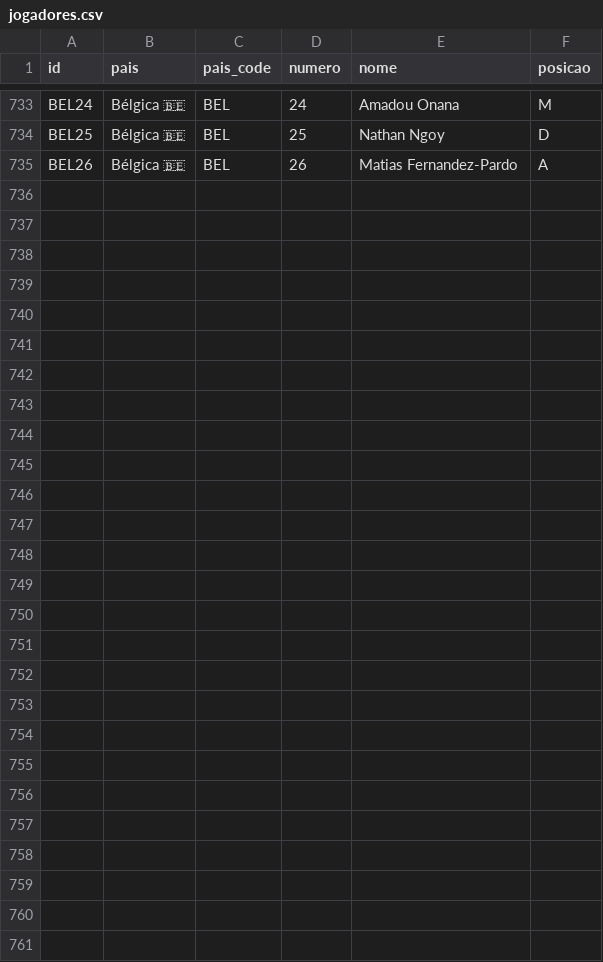
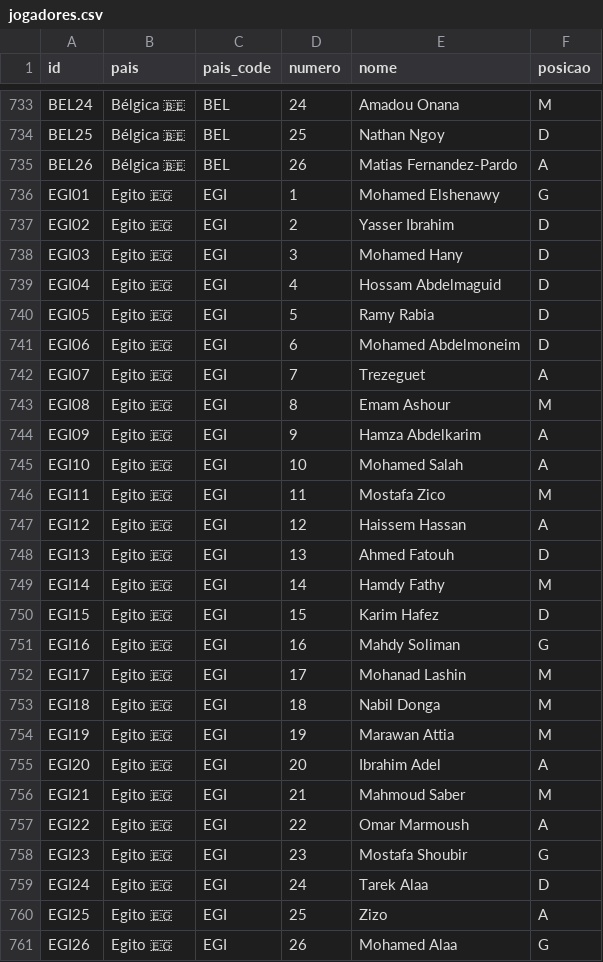
Before and after one commit to dttjader/tabcopa26, a CSV file: public/jogadores.csv, drawn as a sheet; only a part is shown, gaps mark what is left out; the diff names each change by its address in the sheet, - before the commit and + after, or states it on an @@ line.

Commit message:
Add Egypt

```diff
--- a/public/jogadores.csv
+++ b/public/jogadores.csv
+row 736: EGI01 | Egito 🇪🇬 | EGI | 1 | Mohamed Elshenawy | G
+row 737: EGI02 | Egito 🇪🇬 | EGI | 2 | Yasser Ibrahim | D
+row 738: EGI03 | Egito 🇪🇬 | EGI | 3 | Mohamed Hany | D
+row 739: EGI04 | Egito 🇪🇬 | EGI | 4 | Hossam Abdelmaguid | D
+row 740: EGI05 | Egito 🇪🇬 | EGI | 5 | Ramy Rabia | D
+row 741: EGI06 | Egito 🇪🇬 | EGI | 6 | Mohamed Abdelmoneim | D
+row 742: EGI07 | Egito 🇪🇬 | EGI | 7 | Trezeguet | A
+row 743: EGI08 | Egito 🇪🇬 | EGI | 8 | Emam Ashour | M
+row 744: EGI09 | Egito 🇪🇬 | EGI | 9 | Hamza Abdelkarim | A
+row 745: EGI10 | Egito 🇪🇬 | EGI | 10 | Mohamed Salah | A
+row 746: EGI11 | Egito 🇪🇬 | EGI | 11 | Mostafa Zico | M
+row 747: EGI12 | Egito 🇪🇬 | EGI | 12 | Haissem Hassan | A
+row 748: EGI13 | Egito 🇪🇬 | EGI | 13 | Ahmed Fatouh | D
+row 749: EGI14 | Egito 🇪🇬 | EGI | 14 | Hamdy Fathy | M
+row 750: EGI15 | Egito 🇪🇬 | EGI | 15 | Karim Hafez | D
+row 751: EGI16 | Egito 🇪🇬 | EGI | 16 | Mahdy Soliman | G
+row 752: EGI17 | Egito 🇪🇬 | EGI | 17 | Mohanad Lashin | M
+row 753: EGI18 | Egito 🇪🇬 | EGI | 18 | Nabil Donga | M
+row 754: EGI19 | Egito 🇪🇬 | EGI | 19 | Marawan Attia | M
+row 755: EGI20 | Egito 🇪🇬 | EGI | 20 | Ibrahim Adel | A
+row 756: EGI21 | Egito 🇪🇬 | EGI | 21 | Mahmoud Saber | M
+row 757: EGI22 | Egito 🇪🇬 | EGI | 22 | Omar Marmoush | A
+row 758: EGI23 | Egito 🇪🇬 | EGI | 23 | Mostafa Shoubir | G
+row 759: EGI24 | Egito 🇪🇬 | EGI | 24 | Tarek Alaa | D
+row 760: EGI25 | Egito 🇪🇬 | EGI | 25 | Zizo | A
+row 761: EGI26 | Egito 🇪🇬 | EGI | 26 | Mohamed Alaa | G
```
